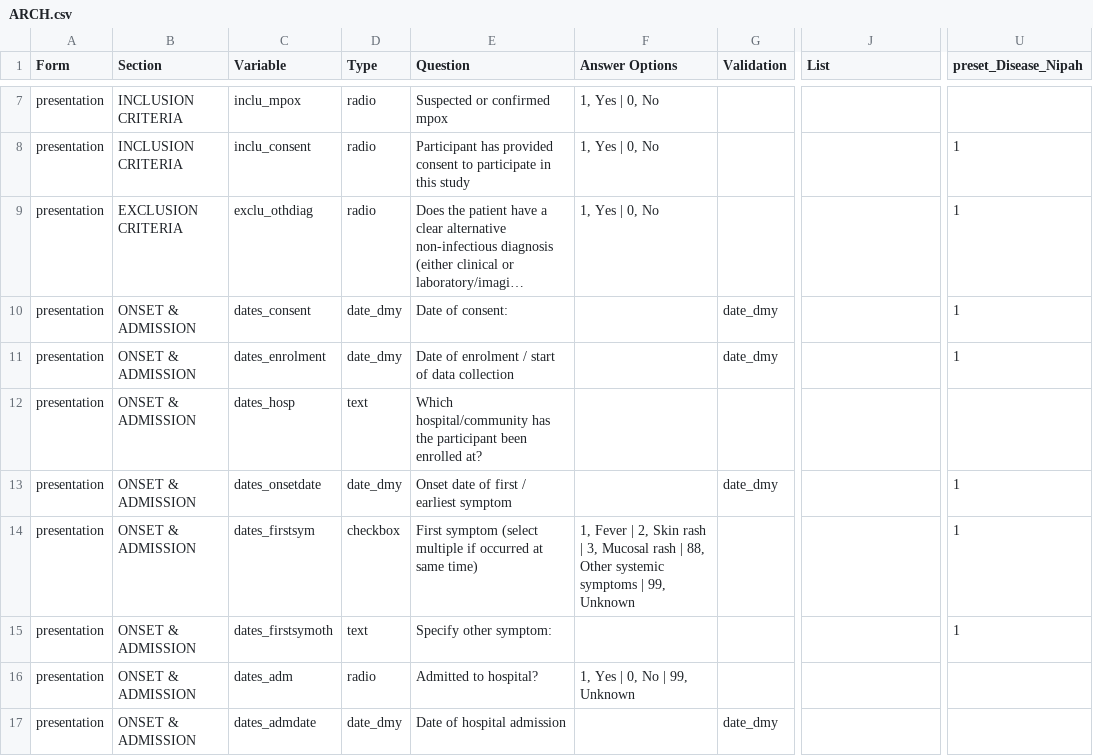
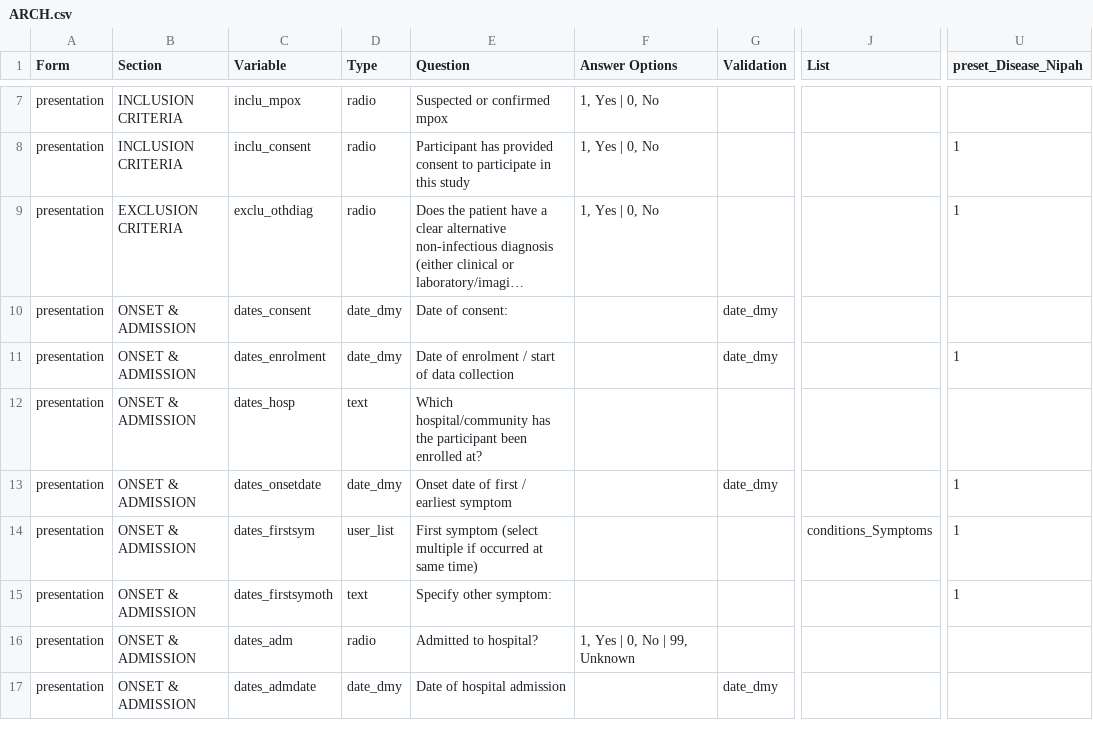
Before and after one commit to ISARICResearch/DataPlatform, a CSV file: ARCH/ARCH1.0.0/ARCH.csv, drawn as a sheet; only a part is shown, gaps mark what is left out; long unchanged cells end in …; the diff names each change by its address in the sheet, - before the commit and + after, or states it on an @@ line.

Commit message:
Update ARCH.csv

```diff
--- a/ARCH/ARCH1.0.0/ARCH.csv
+++ b/ARCH/ARCH1.0.0/ARCH.csv
-U10 (preset_Disease_Nipah): 1
+U10 (preset_Disease_Nipah): (empty)
-D14 (Type): checkbox
+D14 (Type): user_list
-F14 (Answer Options): 1, Fever | 2, Skin rash | 3, Mucosal rash | 88, Other systemic symptoms | 99, Unknown
+F14 (Answer Options): (empty)
-J14 (List): (empty)
+J14 (List): conditions_Symptoms
```
